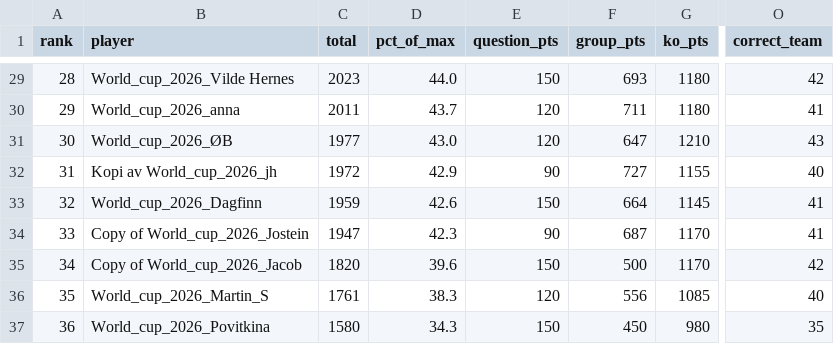
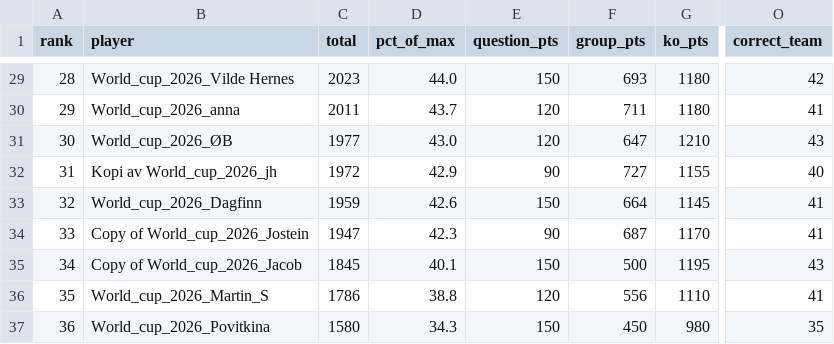
Before and after one commit to haavas/VM2026, a CSV file: gData/scores.csv, drawn as a sheet; only a part is shown, gaps mark what is left out; the diff names each change by its address in the sheet, - before the commit and + after, or states it on an @@ line.

```diff
--- a/gData/scores.csv
+++ b/gData/scores.csv
-C35 (total): 1820
+C35 (total): 1845
-D35 (pct_of_max): 39.6
+D35 (pct_of_max): 40.1
-G35 (ko_pts): 1170
+G35 (ko_pts): 1195
-O35 (correct_team): 42
+O35 (correct_team): 43
-C36 (total): 1761
+C36 (total): 1786
-D36 (pct_of_max): 38.3
+D36 (pct_of_max): 38.8
-G36 (ko_pts): 1085
+G36 (ko_pts): 1110
-O36 (correct_team): 40
+O36 (correct_team): 41
```
Also changed, not shown: gData/standings.csv, 13 other files.
